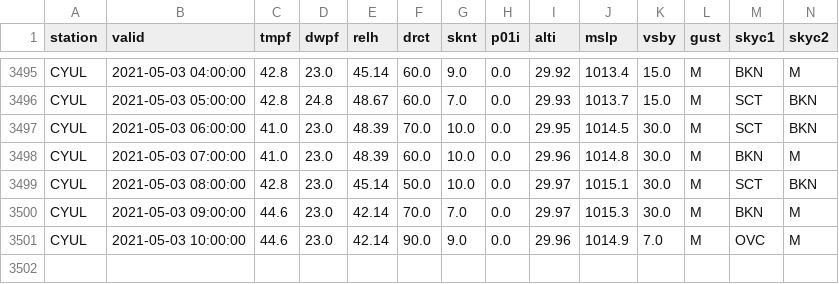
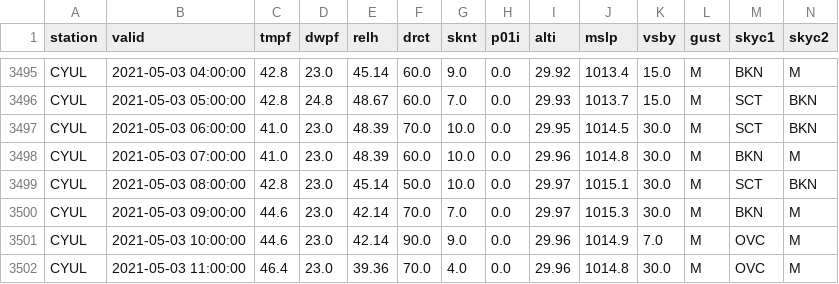
Before and after one commit to drdevinhopkins/210307, a CSV file: data/CYULweather.csv, drawn as a sheet; only a part is shown, gaps mark what is left out; rows hold the shown columns only; the diff names each change by its address in the sheet, - before the commit and + after, or states it on an @@ line.

```diff
--- a/data/CYULweather.csv
+++ b/data/CYULweather.csv
+row 3502: CYUL | 2021-05-03 11:00:00 | 46.4 | 23.0 | 39.36 | 70.0 | 4.0 | 0.0 | 29.96 | 1014.8 | 30.0 | M | OVC | M
```
Also changed, not shown: 1 other file.
